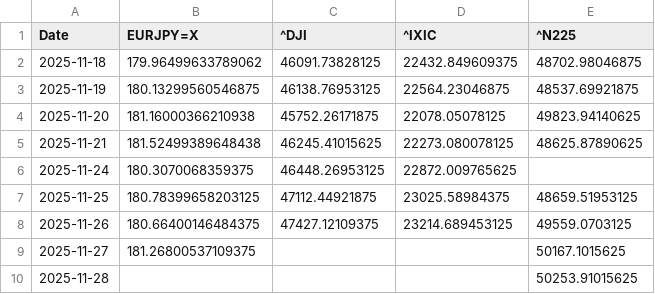
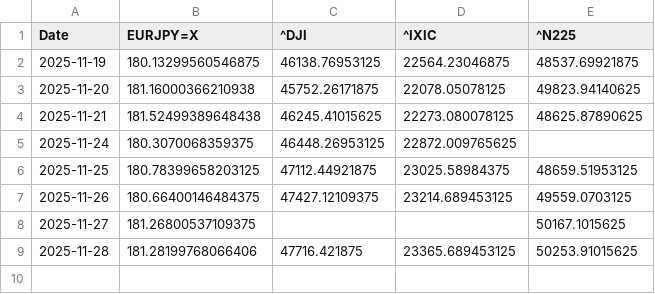
Before and after one commit to SakuraIndex/3_Sakura_Space, a CSV file: docs/outputs/astra4_history.csv, drawn as a sheet.

```diff
--- a/docs/outputs/astra4_history.csv
+++ b/docs/outputs/astra4_history.csv
@@ -1,3 +1,2 @@
 Date,EURJPY=X,^DJI,^IXIC,^N225
-2025-11-18,179.96499633789062,46091.73828125,22432.849609375,48702.98046875
 2025-11-19,180.13299560546875,46138.76953125,22564.23046875,48537.69921875
@@ -9,2 +8,2 @@ Date,EURJPY=X,^DJI,^IXIC,^N225
 2025-11-27,181.26800537109375,,,50167.1015625
-2025-11-28,,,,50253.91015625
+2025-11-28,181.28199768066406,47716.421875,23365.689453125,50253.91015625
```
Also changed, not shown: 4 other files.
